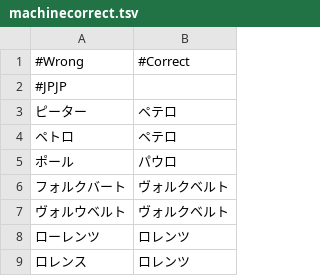
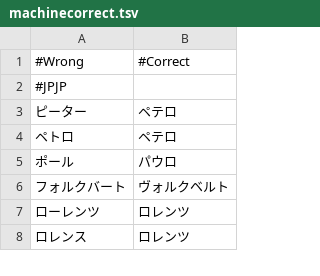
Before and after one commit to youkoseki/pentiment-betterjp, a TSV file: tools/machinecorrect.tsv, drawn as a sheet; only a part is shown.

Commit message:
updated translations

```diff
--- a/tools/machinecorrect.tsv
+++ b/tools/machinecorrect.tsv
@@ -6,3 +6,2 @@
 フォルクバート	ヴォルクベルト
-ヴォルウベルト	ヴォルクベルト
 ローレンツ	ロレンツ
```
Also changed, not shown: 1 other file.
